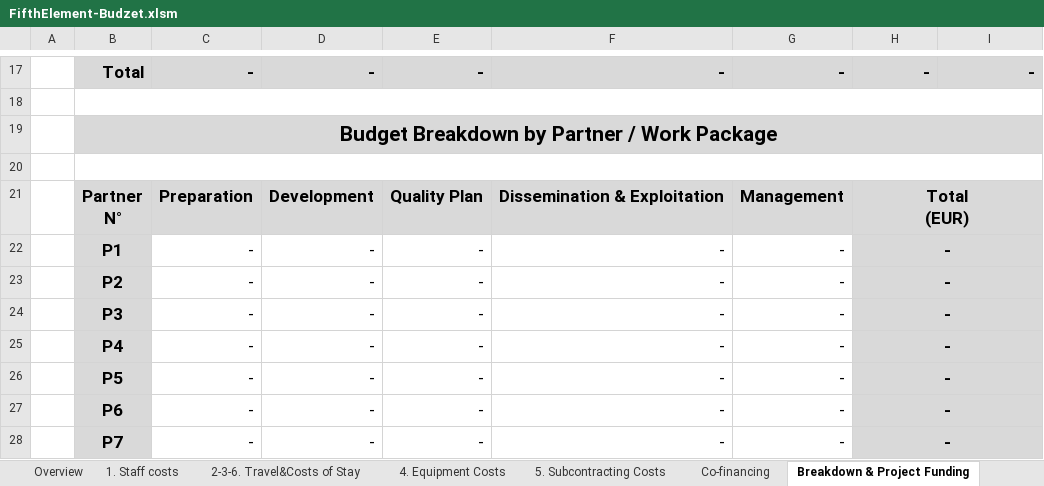
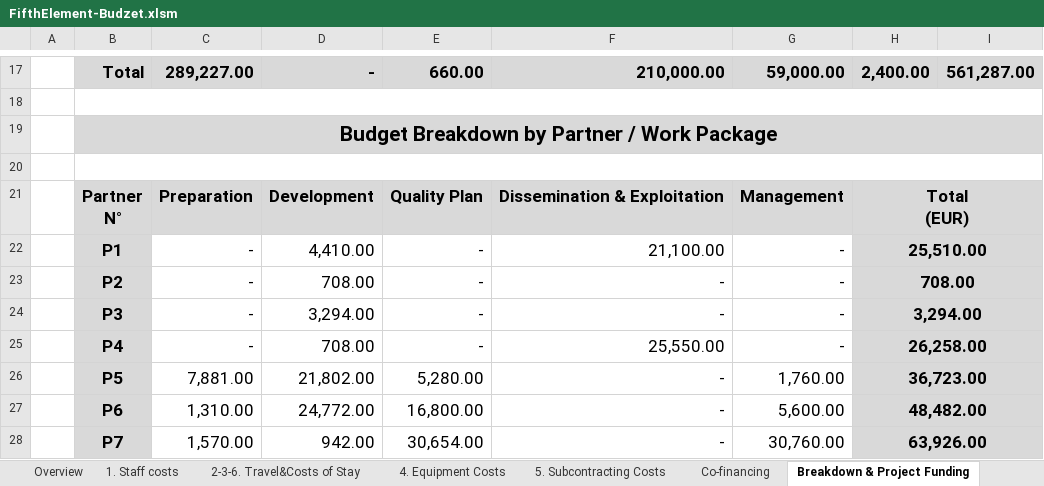
Before and after one commit to halidak/USP-FifthElement, an Excel workbook: FifthElement-Budzet.xlsm, sheet Breakdown & Project Funding, drawn as a sheet; only a part is shown, gaps mark what is left out; values as stored, in another font and other column widths than the file's, no borders; conditional formats not drawn; the diff covers the shown part only; the diff names each change by its address in the sheet, - before the commit and + after, or states it on an @@ line.

```diff
--- a/FifthElement-Budzet.xlsm (sheet Breakdown & Project Funding)
+++ b/FifthElement-Budzet.xlsm (sheet Breakdown & Project Funding)
-C17: -
+C17: 289,227.00
-E17: -
+E17: 660.00
-F17: -
+F17: 210,000.00
-G17: -
+G17: 59,000.00
-H17: -
+H17: 2,400.00
-I17: -
+I17: 561,287.00
-D22: -
+D22: 4,410.00
-F22: -
+F22: 21,100.00
-H22: -
+H22: 25,510.00
-D23: -
+D23: 708.00
-H23: -
+H23: 708.00
-D24: -
+D24: 3,294.00
-H24: -
+H24: 3,294.00
-D25: -
+D25: 708.00
-F25: -
+F25: 25,550.00
-H25: -
+H25: 26,258.00
-C26: -
+C26: 7,881.00
-D26: -
+D26: 21,802.00
-E26: -
+E26: 5,280.00
-G26: -
+G26: 1,760.00
-H26: -
+H26: 36,723.00
-C27: -
+C27: 1,310.00
-D27: -
+D27: 24,772.00
-E27: -
+E27: 16,800.00
-G27: -
+G27: 5,600.00
-H27: -
+H27: 48,482.00
-C28: -
+C28: 1,570.00
-D28: -
+D28: 942.00
-E28: -
+E28: 30,654.00
-G28: -
+G28: 30,760.00
-H28: -
+H28: 63,926.00
```
Also changed, not shown: 75 edited cells elsewhere in this sheet, sheet 1. Staff costs, sheet Overview, sheet 5. Subcontracting Costs, sheet Co-financing, sheet 2-3-6. Travel&Costs of Stay, sheet 4. Equipment Costs, charts or pictures.
